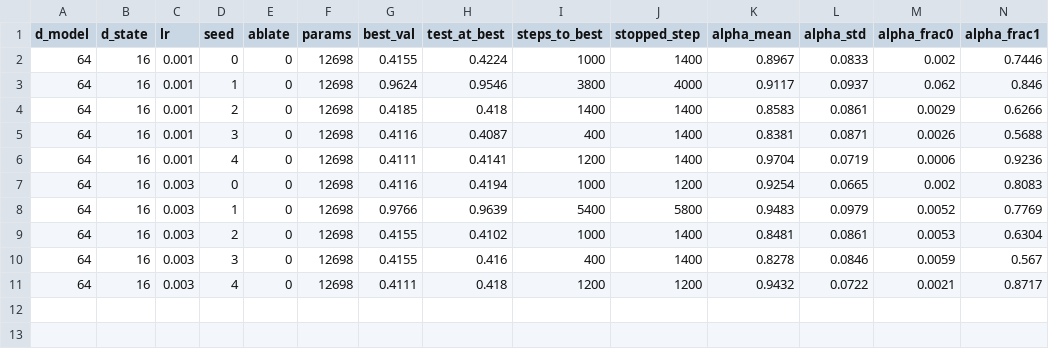
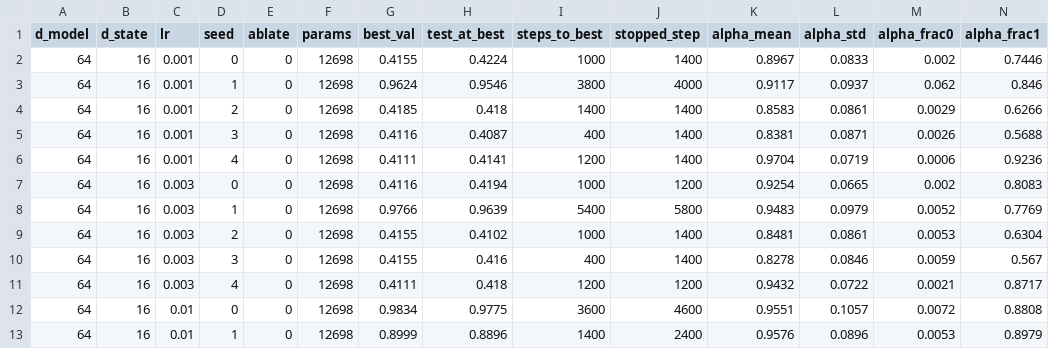
Before and after one commit to Barmagloth/RichyNeuron, a CSV file: results/pilot3_selective_copy.csv, drawn as a sheet.

```diff
--- a/results/pilot3_selective_copy.csv
+++ b/results/pilot3_selective_copy.csv
@@ -11 +11,3 @@ d_model,d_state,lr,seed,ablate,params,best_val,test_at_best,steps_to_best,stoppe
 64,16,0.003,4,0,12698,0.4111,0.418,1200,1200,0.9432,0.0722,0.0021,0.8717
+64,16,0.01,0,0,12698,0.9834,0.9775,3600,4600,0.9551,0.1057,0.0072,0.8808
+64,16,0.01,1,0,12698,0.8999,0.8896,1400,2400,0.9576,0.0896,0.0053,0.8979
```
Also changed, not shown: 1 other file.
